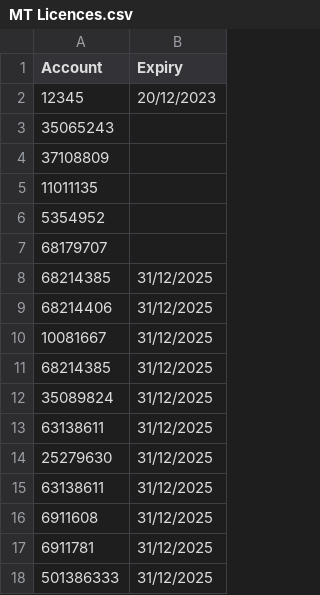
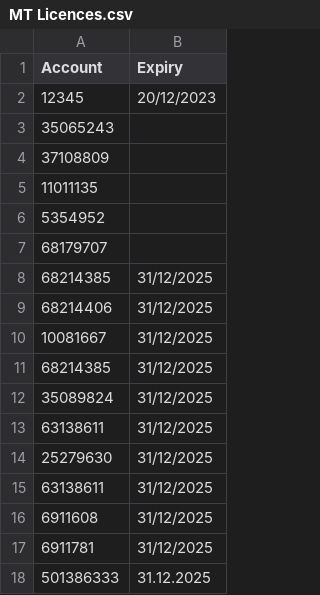
Before and after one commit to JackTheJam/licences, a CSV file: MT Licences.csv, drawn as a sheet.

Commit message:
Update MT Licences.csv

```diff
--- a/MT Licences.csv
+++ b/MT Licences.csv
@@ -17,2 +17,2 @@ Account,Expiry
 6911781,31/12/2025
-501386333,31/12/2025
+501386333,31.12.2025
```
